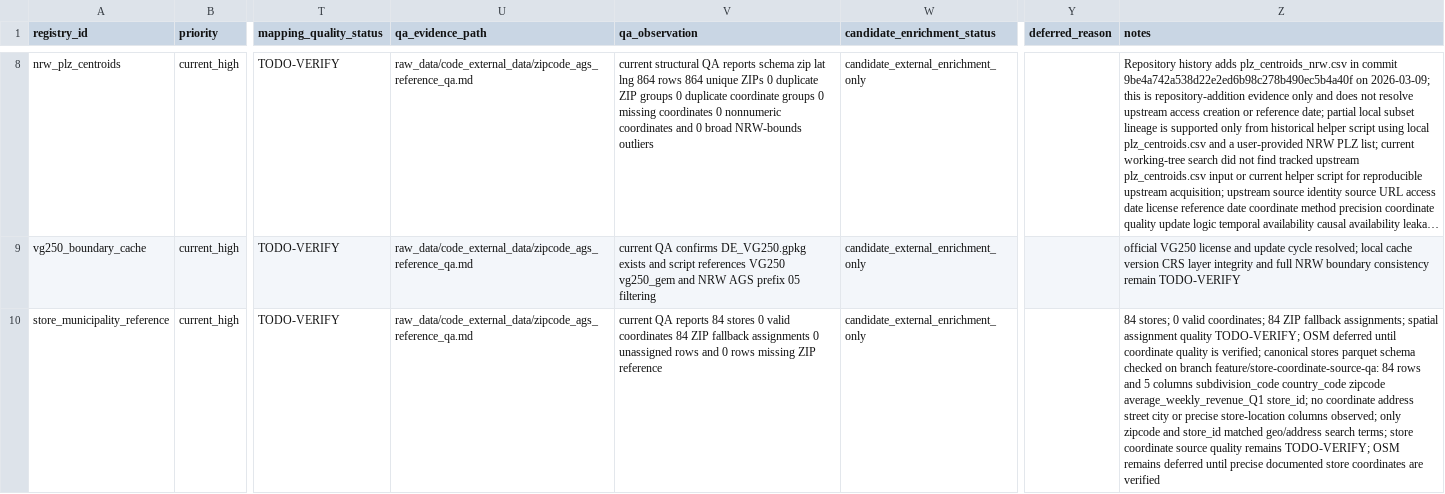
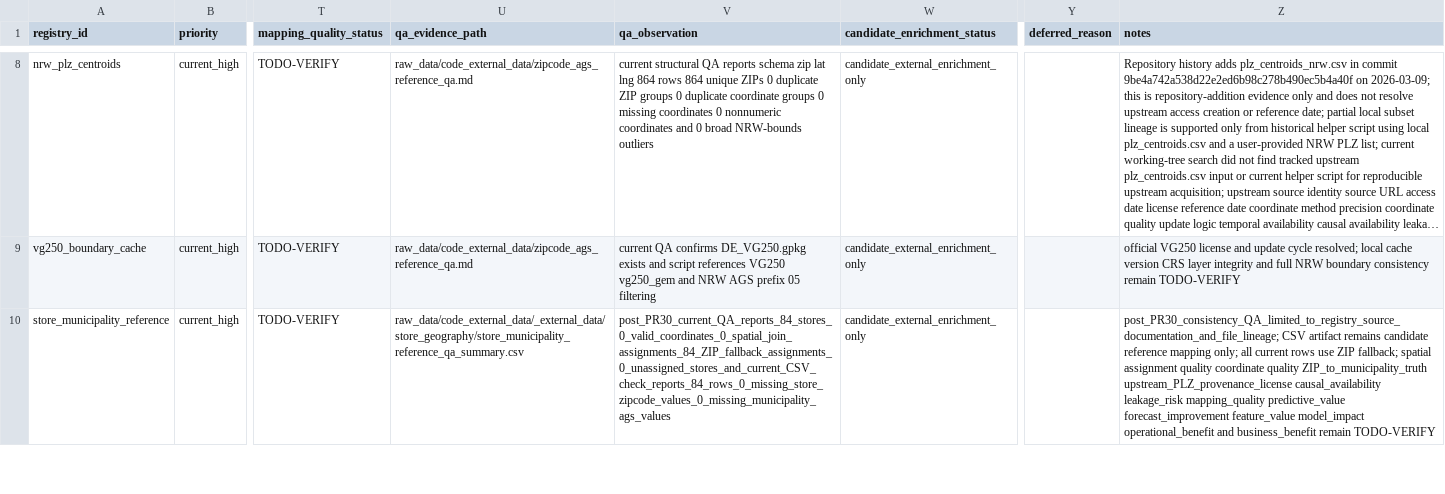
Before and after one commit to shuting-fish/food_prediction, a CSV file: raw_data/code_external_data/external_source_qa_registry.csv, drawn as a sheet; only a part is shown, gaps mark what is left out; long unchanged cells end in …; the diff covers the shown part only; the diff names each change by its address in the sheet, - before the commit and + after, or states it on an @@ line.

Commit message:
Document store municipality reference QA after PR30

```diff
--- a/raw_data/code_external_data/external_source_qa_registry.csv
+++ b/raw_data/code_external_data/external_source_qa_registry.csv
-U10 (qa_evidence_path): raw_data/code_external_data/zipcode_ags_reference_qa.md
+U10 (qa_evidence_path): raw_data/code_external_data/_external_data/store_geography/store_municipality_reference_qa_summary.csv
-V10 (qa_observation): current QA reports 84 stores 0 valid coordinates 84 ZIP fallback assignments 0 unassigned rows and 0 rows missing ZIP reference
+V10 (qa_observation): post_PR30_current_QA_reports_84_stores_0_valid_coordinates_0_spatial_join_assignments_84_ZIP_fallback_assignments_0_unassigned_stores_and_current_CSV_check_reports_84_rows_0_missing_store_zipcode_values_0_missing_municipality_ags_values
-Z10 (notes): 84 stores; 0 valid coordinates; 84 ZIP fallback assignments; spatial assignment quality TODO-VERIFY; OSM deferred until coordinate quality is verified; canonical stores parquet schema checked on branch feature/store-coordinate-source-qa: 84 rows and 5 columns subdivision_code country_code zipcode average_weekly_revenue_Q1 store_id; no coordinate address street city or precise store-location columns observed; only zipcode and store_id matched geo/address search terms; store coordinate source quality remains TODO-VERIFY; OSM remains deferred until precise documented store coordinates are verified
+Z10 (notes): post_PR30_consistency_QA_limited_to_registry_source_documentation_and_file_lineage; CSV artifact remains candidate reference mapping only; all current rows use ZIP fallback; spatial assignment quality coordinate quality ZIP_to_municipality_truth upstream_PLZ_provenance_license causal_availability leakage_risk mapping_quality predictive_value forecast_improvement feature_value model_impact operational_benefit and business_benefit remain TODO-VERIFY
```
Also changed, not shown: 5 edited cells elsewhere in this file, 2 other files.
